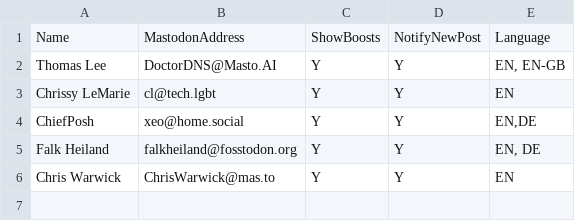
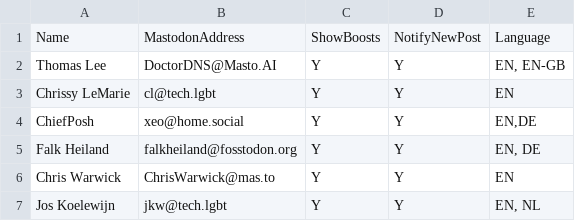
Before and after one commit to doctordns/MastoPosh, a CSV file: MasatoPosh.CSV, drawn as a sheet.

Commit message:
Add Jos Koelewijn

```diff
--- a/MasatoPosh.CSV
+++ b/MasatoPosh.CSV
@@ -6 +6,2 @@ Falk Heiland,falkheiland@fosstodon.org,Y,Y,"EN, DE"
 Chris Warwick ,ChrisWarwick@mas.to,Y,Y,EN
+Jos Koelewijn,jkw@tech.lgbt,Y,Y,"EN, NL"
```
